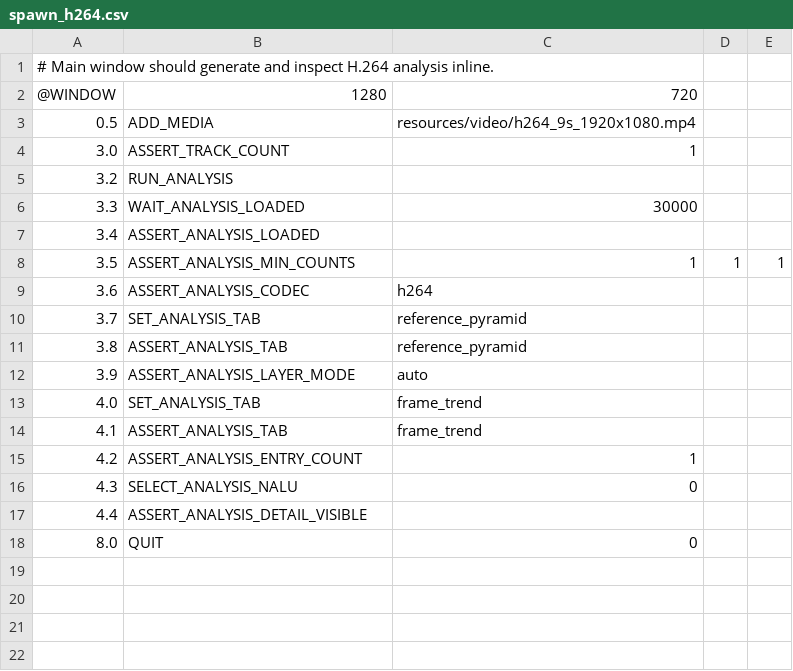
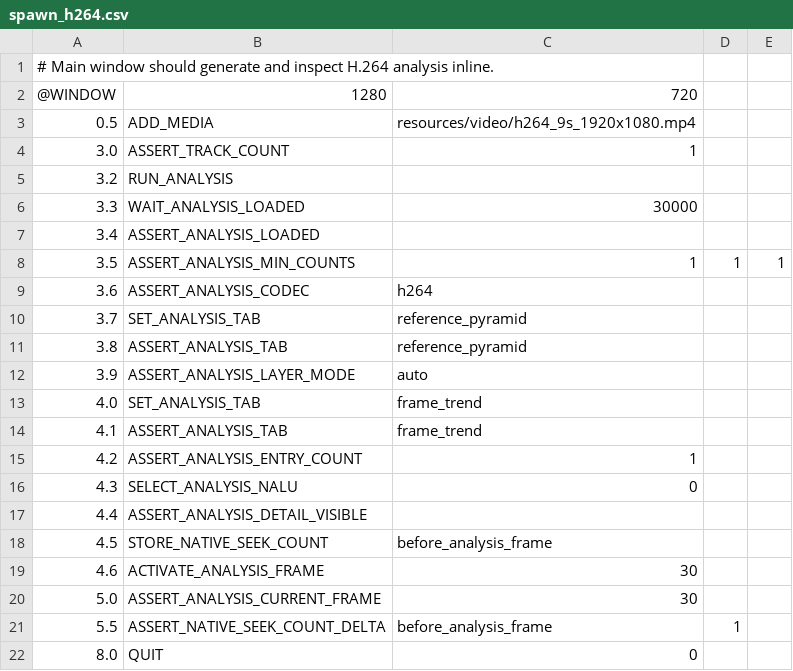
Before and after one commit to Nakiha/VoidPlayer, a CSV file: ui_tests/analysis/spawn_h264.csv, drawn as a sheet; the diff names each change by its address in the sheet, - before the commit and + after, or states it on an @@ line.

Commit message:
feat: link analysis charts to playback

```diff
--- a/ui_tests/analysis/spawn_h264.csv
+++ b/ui_tests/analysis/spawn_h264.csv
+row 18: 4.5 | STORE_NATIVE_SEEK_COUNT | before_analysis_frame
+row 19: 4.6 | ACTIVATE_ANALYSIS_FRAME | 30
+row 20: 5.0 | ASSERT_ANALYSIS_CURRENT_FRAME | 30
+row 21: 5.5 | ASSERT_NATIVE_SEEK_COUNT_DELTA | before_analysis_frame | 1
```
Also changed, not shown: 20 other files.
